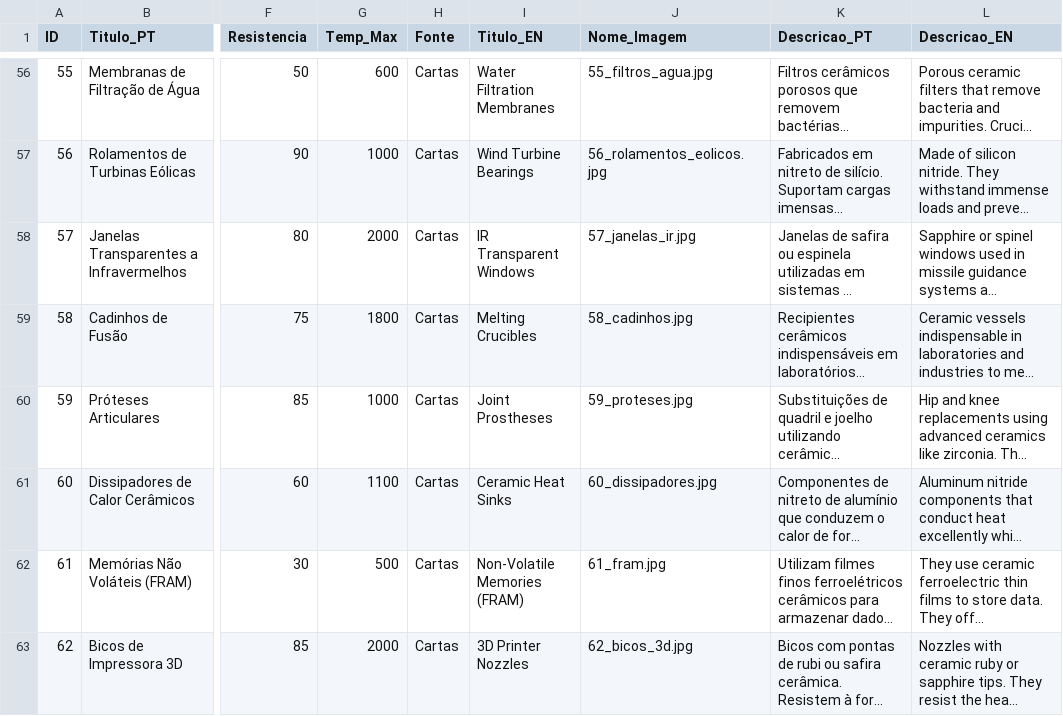
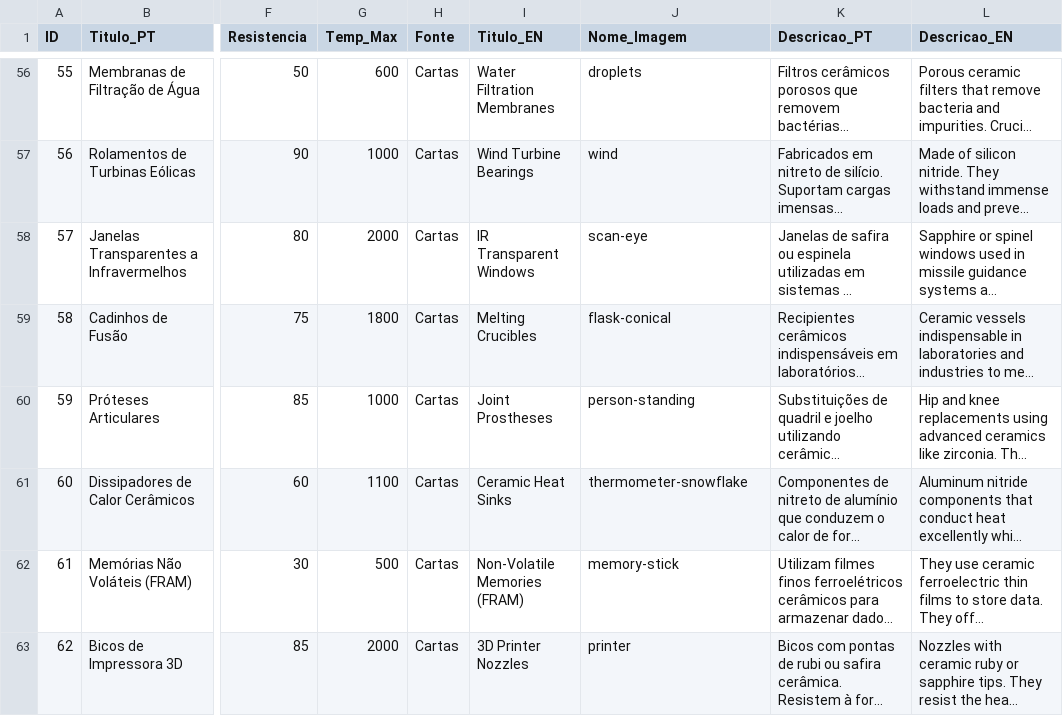
Before and after one commit to GlauberLASantiago/super-trunfo-materiais, a CSV file: cartas.csv, drawn as a sheet; only a part is shown, gaps mark what is left out; long unchanged cells end in …; the diff covers the shown part only; the diff names each change by its address in the sheet, - before the commit and + after, or states it on an @@ line.

```diff
--- a/cartas.csv
+++ b/cartas.csv
-J56 (Nome_Imagem): 55_filtros_agua.jpg
+J56 (Nome_Imagem): droplets
-J57 (Nome_Imagem): 56_rolamentos_eolicos.jpg
+J57 (Nome_Imagem): wind
-J58 (Nome_Imagem): 57_janelas_ir.jpg
+J58 (Nome_Imagem): scan-eye
-J59 (Nome_Imagem): 58_cadinhos.jpg
+J59 (Nome_Imagem): flask-conical
-J60 (Nome_Imagem): 59_proteses.jpg
+J60 (Nome_Imagem): person-standing
-J61 (Nome_Imagem): 60_dissipadores.jpg
+J61 (Nome_Imagem): thermometer-snowflake
-J62 (Nome_Imagem): 61_fram.jpg
+J62 (Nome_Imagem): memory-stick
-J63 (Nome_Imagem): 62_bicos_3d.jpg
+J63 (Nome_Imagem): printer
```
Also changed, not shown: 56 edited cells elsewhere in this file.
